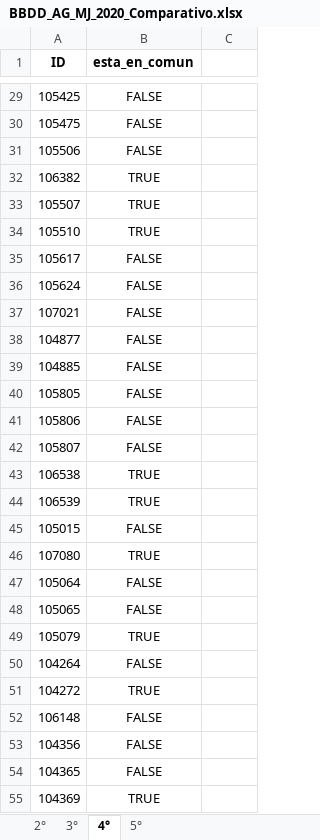
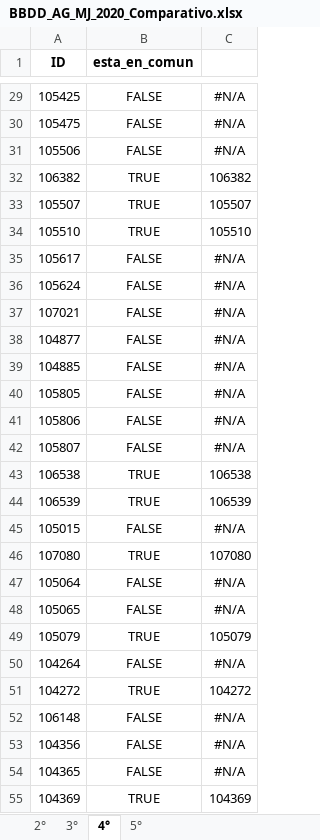
Before and after one commit to dacc93/Proyecto_AulaGlobal, an Excel workbook: Base_organizada/BBDD_AG_MJ_2020_Comparativo.xlsx, sheet 4°, drawn as a sheet; only a part is shown, gaps mark what is left out; values as stored, in another font and other column widths than the file's, no borders; the diff covers the shown part only; the diff names each change by its address in the sheet, - before the commit and + after, or states it on an @@ line.

```diff
--- a/Base_organizada/BBDD_AG_MJ_2020_Comparativo.xlsx (sheet 4°)
+++ b/Base_organizada/BBDD_AG_MJ_2020_Comparativo.xlsx (sheet 4°)
-C29:C31: (empty)
+C29:C31: #N/A
-C32: (empty)
+C32: 106382
-C33: (empty)
+C33: 105507
-C34: (empty)
+C34: 105510
-C35:C42: (empty)
+C35:C42: #N/A
-C43: (empty)
+C43: 106538
-C44: (empty)
+C44: 106539
-C45: (empty)
+C45: #N/A
-C46: (empty)
+C46: 107080
-C47:C48: (empty)
+C47:C48: #N/A
-C49: (empty)
+C49: 105079
-C50: (empty)
+C50: #N/A
-C51: (empty)
+C51: 104272
-C52:C54: (empty)
+C52:C54: #N/A
-C55: (empty)
+C55: 104369
```
Also changed, not shown: 30 edited cells elsewhere in this sheet, sheet 3°, sheet 2°, Base_organizada/BBDD_AG_MJ/BBDD_AG_MJ_Entrada_2021.xlsx, Base_organizada/BBDD_AG_MJ/BBDD_AG_MJ_Salida_2021.xlsx, 18 other files.
